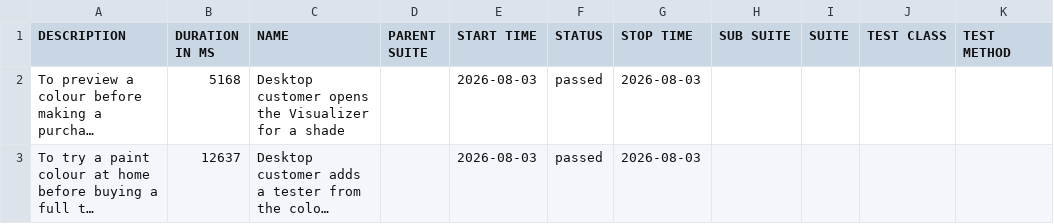
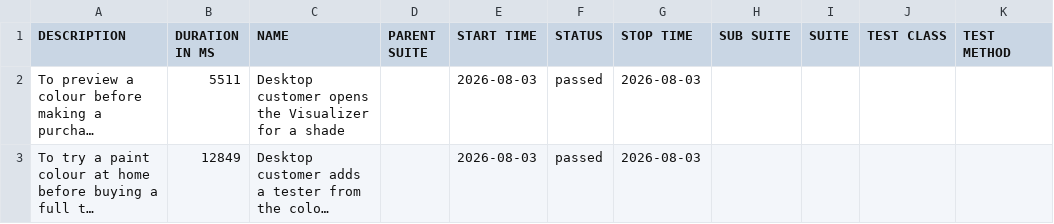
Before and after one commit to magdaU/playwright-python-dulux-uk, a CSV file: data/suites.csv, drawn as a sheet; long unchanged cells end in …; the diff names each change by its address in the sheet, - before the commit and + after, or states it on an @@ line.

```diff
--- a/data/suites.csv
+++ b/data/suites.csv
-B2 (DURATION IN MS): 5168
+B2 (DURATION IN MS): 5511
-B3 (DURATION IN MS): 12637
+B3 (DURATION IN MS): 12849
```
Also changed, not shown: 24 other files.
